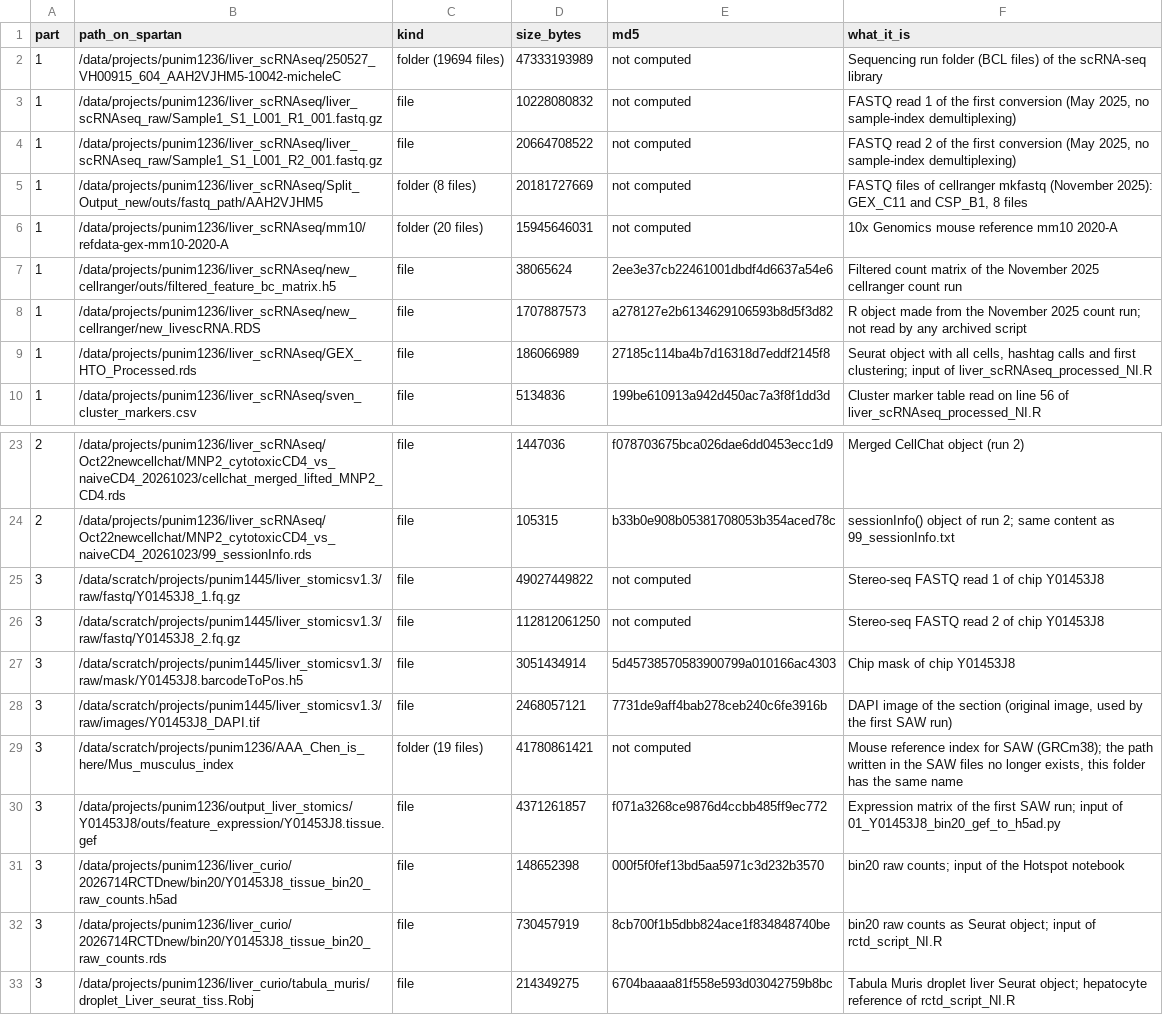
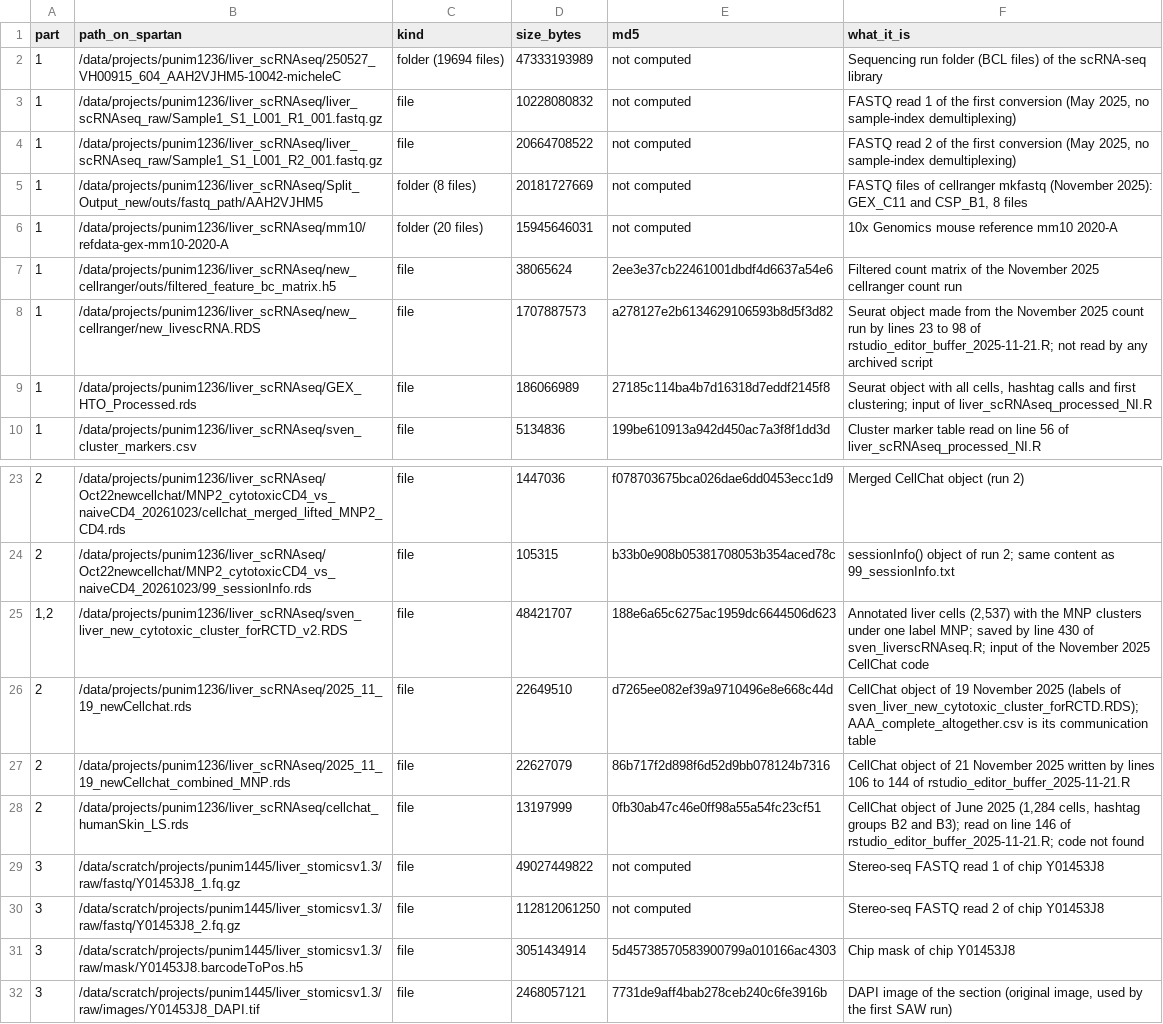
Before and after one commit to HaqueLabUnimelb/sven_sammy, a TSV file: DATA_NOT_IN_REPOSITORY.tsv, drawn as a sheet; only a part is shown, gaps mark what is left out; the shorter side is filled out with more unchanged rows.

```diff
--- a/DATA_NOT_IN_REPOSITORY.tsv
+++ b/DATA_NOT_IN_REPOSITORY.tsv
@@ -7,3 +7,3 @@ part	path_on_spartan	kind	size_bytes	md5	what_it_is
 1	/data/projects/punim1236/liver_scRNAseq/new_cellranger/outs/filtered_feature_bc_matrix.h5	file	38065624	2ee3e37cb22461001dbdf4d6637a54e6	Filtered count matrix of the November 2025 cellranger count run
-1	/data/projects/punim1236/liver_scRNAseq/new_cellranger/new_livescRNA.RDS	file	1707887573	a278127e2b6134629106593b8d5f3d82	R object made from the November 2025 count run; not read by any archived script
+1	/data/projects/punim1236/liver_scRNAseq/new_cellranger/new_livescRNA.RDS	file	1707887573	a278127e2b6134629106593b8d5f3d82	Seurat object made from the November 2025 count run by lines 23 to 98 of rstudio_editor_buffer_2025-11-21.R; not read by any archived script
 1	/data/projects/punim1236/liver_scRNAseq/GEX_HTO_Processed.rds	file	186066989	27185c114ba4b7d16318d7eddf2145f8	Seurat object with all cells, hashtag calls and first clustering; input of liver_scRNAseq_processed_NI.R
@@ -24,2 +24,6 @@ part	path_on_spartan	kind	size_bytes	md5	what_it_is
 2	/data/projects/punim1236/liver_scRNAseq/Oct22newcellchat/MNP2_cytotoxicCD4_vs_naiveCD4_20261023/99_sessionInfo.rds	file	105315	b33b0e908b05381708053b354aced78c	sessionInfo() object of run 2; same content as 99_sessionInfo.txt
+1,2	/data/projects/punim1236/liver_scRNAseq/sven_liver_new_cytotoxic_cluster_forRCTD_v2.RDS	file	48421707	188e6a65c6275ac1959dc6644506d623	Annotated liver cells (2,537) with the MNP clusters under one label MNP; saved by line 430 of sven_liverscRNAseq.R; input of the November 2025 CellChat code
+2	/data/projects/punim1236/liver_scRNAseq/2025_11_19_newCellchat.rds	file	22649510	d7265ee082ef39a9710496e8e668c44d	CellChat object of 19 November 2025 (labels of sven_liver_new_cytotoxic_cluster_forRCTD.RDS); AAA_complete_altogether.csv is its communication table
+2	/data/projects/punim1236/liver_scRNAseq/2025_11_19_newCellchat_combined_MNP.rds	file	22627079	86b717f2d898f6d52d9bb078124b7316	CellChat object of 21 November 2025 written by lines 106 to 144 of rstudio_editor_buffer_2025-11-21.R
+2	/data/projects/punim1236/liver_scRNAseq/cellchat_humanSkin_LS.rds	file	13197999	0fb30ab47c46e0ff98a55a54fc23cf51	CellChat object of June 2025 (1,284 cells, hashtag groups B2 and B3); read on line 146 of rstudio_editor_buffer_2025-11-21.R; code not found
 3	/data/scratch/projects/punim1445/liver_stomicsv1.3/raw/fastq/Y01453J8_1.fq.gz	file	49027449822	not computed	Stereo-seq FASTQ read 1 of chip Y01453J8
```
Also changed, not shown: MANIFEST.tsv, 9 other files.
